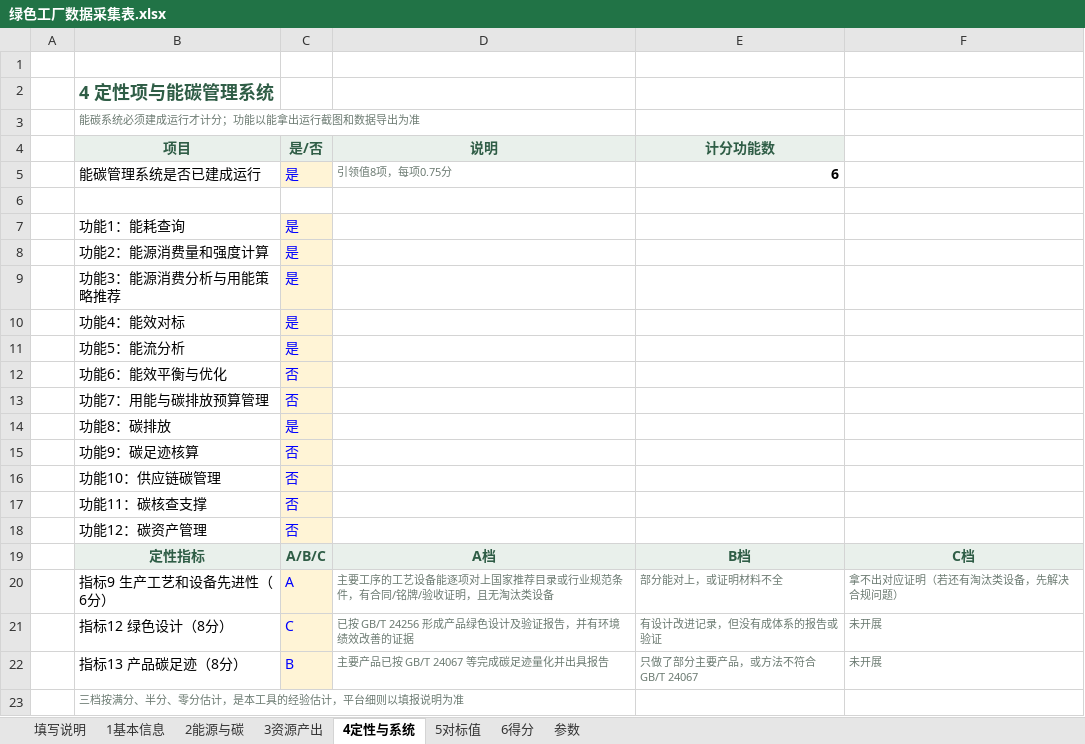
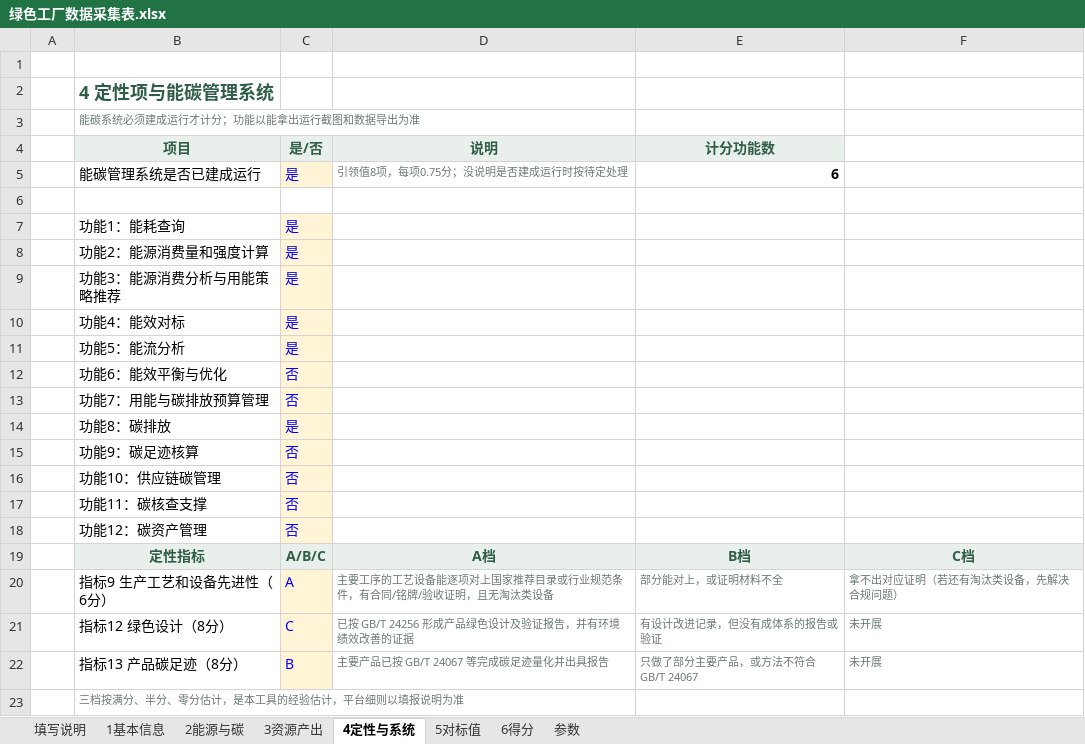
Before and after one commit to Cannie1008/lvse-gongchang, an Excel workbook: assets/绿色工厂数据采集表.xlsx, sheet 4定性与系统, drawn as a sheet; values as stored, in another font and other column widths than the file's, no borders; the diff names each change by its address in the sheet, - before the commit and + after, or states it on an @@ line.

```diff
--- a/assets/绿色工厂数据采集表.xlsx (sheet 4定性与系统)
+++ b/assets/绿色工厂数据采集表.xlsx (sheet 4定性与系统)
-D5 (说明): 引领值8项，每项0.75分
+D5 (说明): 引领值8项，每项0.75分；没说明是否建成运行时按待定处理
```
Also changed, not shown: sheet 6得分, sheet 填写说明, sheet 1基本信息, formulas that keep their value, 15 other files.
